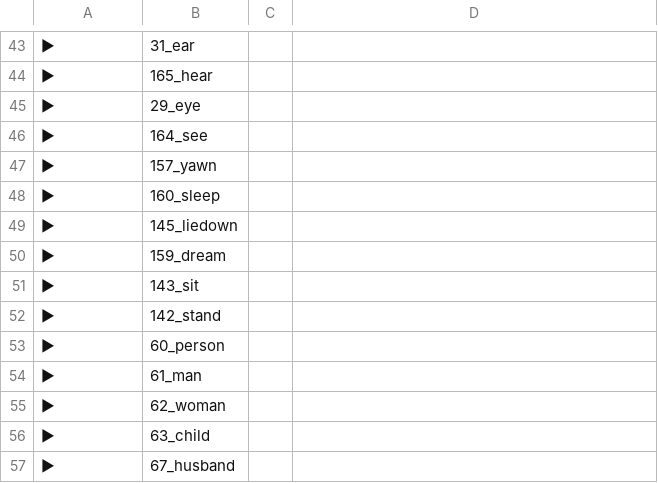
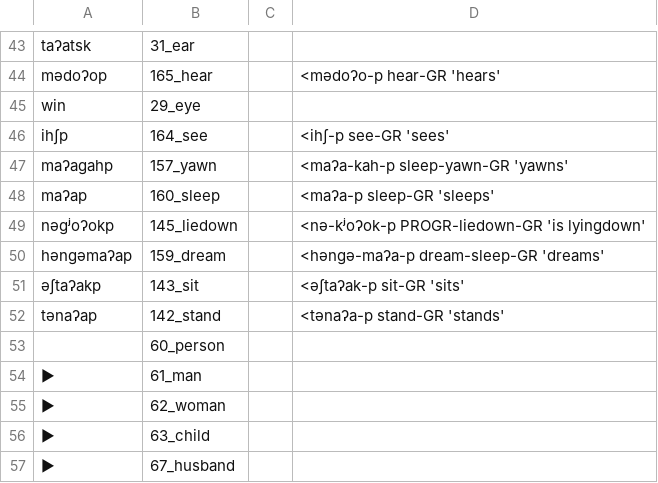
Before and after one commit to lexibank/mixezoqueanvoices, a CSV file: raw/data/Cotzocon/data.csv, drawn as a sheet; only a part is shown, gaps mark what is left out; the diff covers the shown part only; the diff names each change by its address in the sheet, - before the commit and + after, or states it on an @@ line.

```diff
--- a/raw/data/Cotzocon/data.csv
+++ b/raw/data/Cotzocon/data.csv
-A43: ►
+A43: taʔatsk
-A44: ►
+A44: mədoʔop
-D44: (empty)
+D44: <mədoʔo-p hear-GR 'hears'
-A45: ►
+A45: win
-A46: ►
+A46: ihʃp
-D46: (empty)
+D46: <ihʃ-p see-GR 'sees'
-A47: ►
+A47: maʔagahp
-D47: (empty)
+D47: <maʔa-kah-p sleep-yawn-GR 'yawns'
-A48: ►
+A48: maʔap
-D48: (empty)
+D48: <maʔa-p sleep-GR 'sleeps'
-A49: ►
+A49: nəgʲoʔokp
-D49: (empty)
+D49: <nə-kʲoʔok-p PROGR-liedown-GR 'is lyingdown'
-A50: ►
+A50: həngəmaʔap
-D50: (empty)
+D50: <həngə-maʔa-p dream-sleep-GR 'dreams'
-A51: ►
+A51: əʃtaʔakp
-D51: (empty)
+D51: <əʃtaʔak-p sit-GR 'sits'
-A52: ►
+A52: tənaʔap
-D52: (empty)
+D52: <tənaʔa-p stand-GR 'stands'
-A53: ►
+A53: (empty)
```
Also changed, not shown: 32 edited cells elsewhere in this file.
